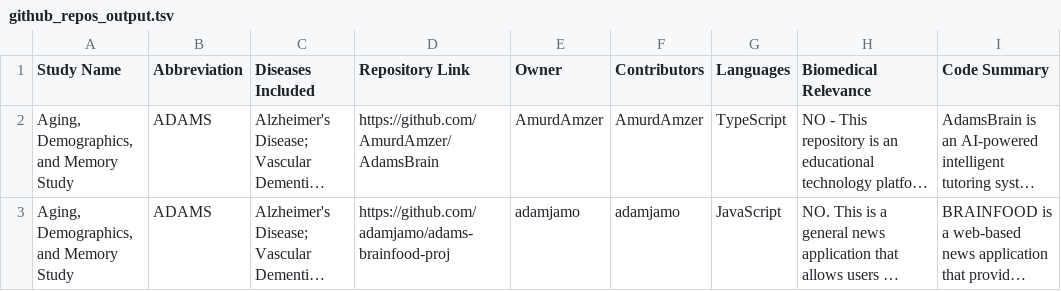
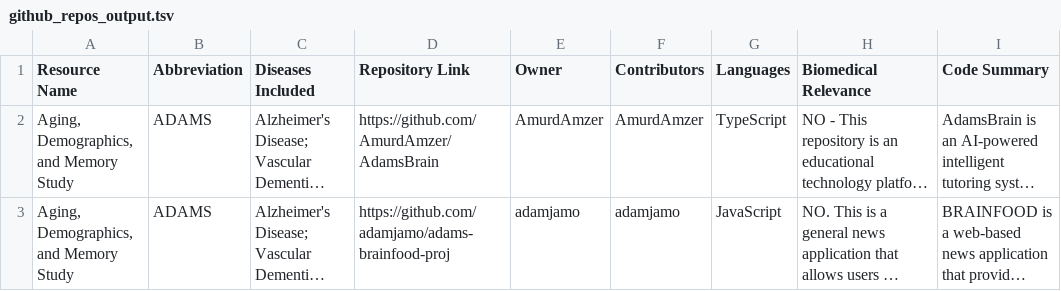
Before and after one commit to NIH-CARD/CARD_catalog_v0, a TSV file: scrapers/github_repos_output.tsv, drawn as a sheet; only a part is shown; long unchanged cells end in …; the diff names each change by its address in the sheet, - before the commit and + after, or states it on an @@ line.

Commit message:
Rename variable: Renamed "Study Name" --> "Resource Name", Renamed page "Datasets" --> "Resources"

```diff
--- a/scrapers/github_repos_output.tsv
+++ b/scrapers/github_repos_output.tsv
-A1: Study Name
+A1: Resource Name
```
Also changed, not shown: tables/gits_batch1of4_20251130_121637.tsv, tables/gits_batch2of4_20251130_223027.tsv, 37 other files.
